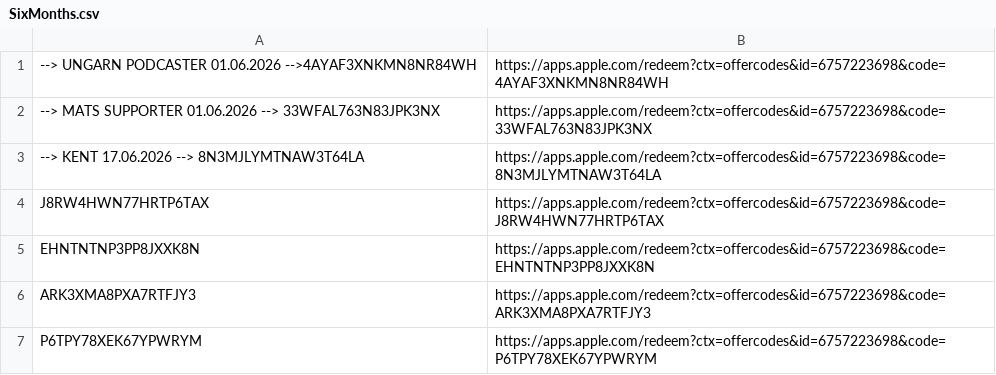
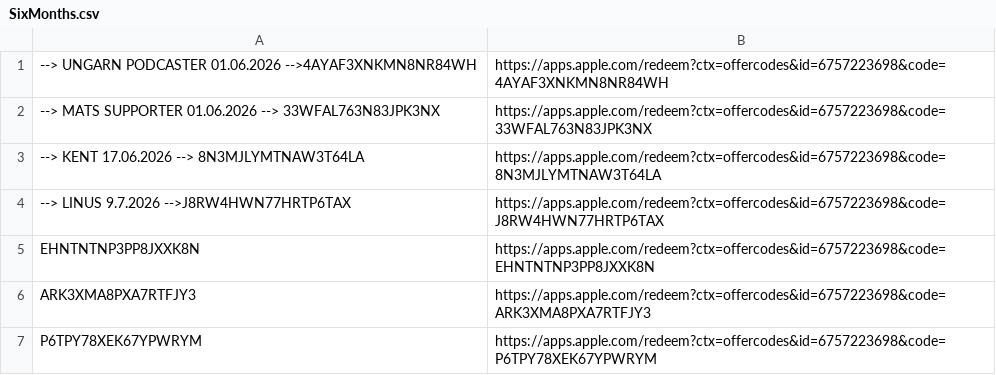
Before and after one commit to JoKuebler/heatcheckr-support, a CSV file: PromoCodes/SixMonths.csv, drawn as a sheet; only a part is shown.

Commit message:
Update codes

```diff
--- a/PromoCodes/SixMonths.csv
+++ b/PromoCodes/SixMonths.csv
@@ -3,3 +3,3 @@
 --> KENT 17.06.2026 --> 8N3MJLYMTNAW3T64LA,https://apps.apple.com/redeem?ctx=offercodes&id=6757223698&code=8N3MJLYMTNAW3T64LA
-J8RW4HWN77HRTP6TAX,https://apps.apple.com/redeem?ctx=offercodes&id=6757223698&code=J8RW4HWN77HRTP6TAX
+--> LINUS 9.7.2026 -->J8RW4HWN77HRTP6TAX,https://apps.apple.com/redeem?ctx=offercodes&id=6757223698&code=J8RW4HWN77HRTP6TAX
 EHNTNTNP3PP8JXXK8N,https://apps.apple.com/redeem?ctx=offercodes&id=6757223698&code=EHNTNTNP3PP8JXXK8N
```
